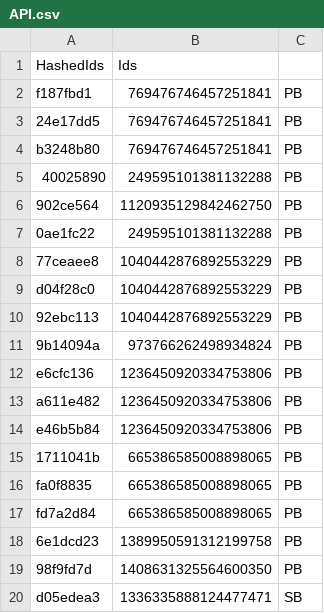
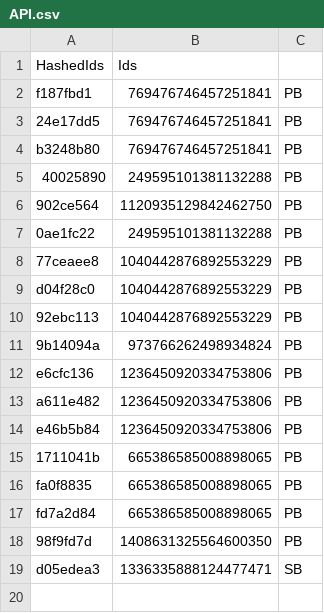
Before and after one commit to vertex-peak/API, a CSV file: API.csv, drawn as a sheet.

Commit message:
Update Premium/Booster CSV

```diff
--- a/API.csv
+++ b/API.csv
@@ -17,3 +17,2 @@ fa0f8835,665386585008898065,PB
 fd7a2d84,665386585008898065,PB
-6e1dcd23,1389950591312199758,PB
 98f9fd7d,1408631325564600350,PB
```
